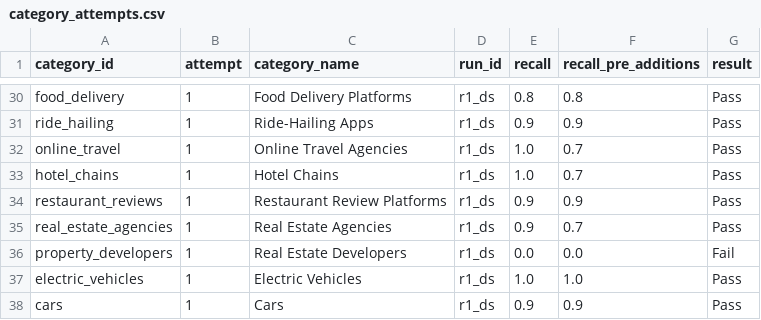
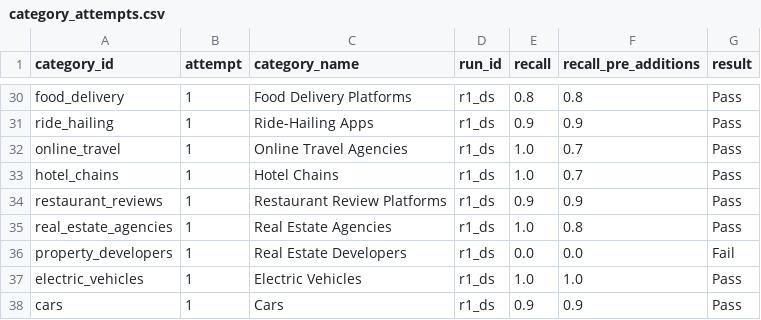
Before and after one commit to moyunxiang/ai-observatory, a CSV file: data/category_attempts.csv, drawn as a sheet; only a part is shown, gaps mark what is left out.

```diff
--- a/data/category_attempts.csv
+++ b/data/category_attempts.csv
@@ -34,3 +34,3 @@ hotel_chains,1,Hotel Chains,r1_ds,1.0,0.7,Pass
 restaurant_reviews,1,Restaurant Review Platforms,r1_ds,0.9,0.9,Pass
-real_estate_agencies,1,Real Estate Agencies,r1_ds,0.9,0.7,Pass
+real_estate_agencies,1,Real Estate Agencies,r1_ds,1.0,0.8,Pass
 property_developers,1,Real Estate Developers,r1_ds,0.0,0.0,Fail
```
Also changed, not shown: outputs/category_status.csv, runs/r1_ds/results.csv, 25 other files.
